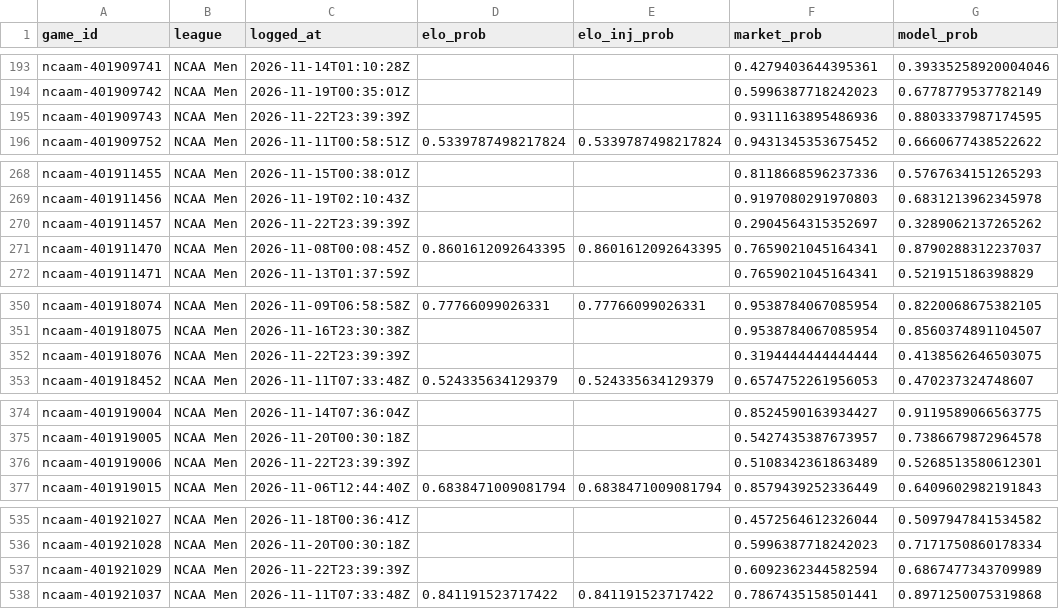
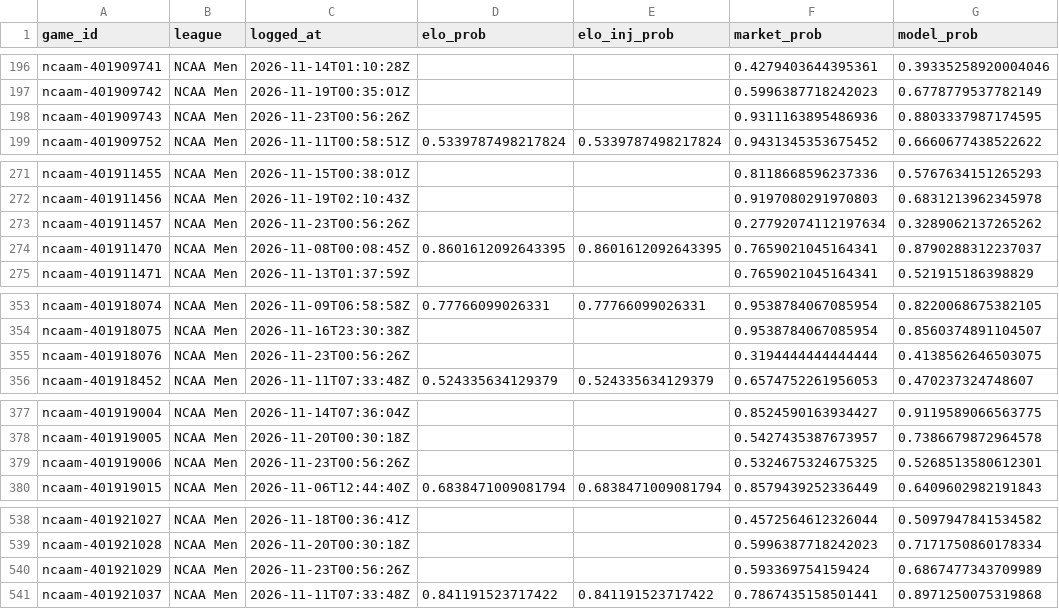
Before and after one commit to charliedavis78-bit/edge-e4b8b58d340a, a CSV file: log/predictions.csv, drawn as a sheet; only a part is shown, gaps mark what is left out; the diff covers the shown part only.

```diff
--- a/log/predictions.csv
+++ b/log/predictions.csv
@@ -194,3 +197,3 @@ ncaam-401909741,NCAA Men,2026-11-14T01:10:28Z,,,0.4279403644395361,0.39335258920
 ncaam-401909742,NCAA Men,2026-11-19T00:35:01Z,,,0.5996387718242023,0.6778779537782149
-ncaam-401909743,NCAA Men,2026-11-22T23:39:39Z,,,0.9311163895486936,0.8803337987174595
+ncaam-401909743,NCAA Men,2026-11-23T00:56:26Z,,,0.9311163895486936,0.8803337987174595
 ncaam-401909752,NCAA Men,2026-11-11T00:58:51Z,0.5339787498217824,0.5339787498217824,0.9431345353675452,0.6660677438522622
@@ -269,3 +272,3 @@ ncaam-401911455,NCAA Men,2026-11-15T00:38:01Z,,,0.8118668596237336,0.57676341512
 ncaam-401911456,NCAA Men,2026-11-19T02:10:43Z,,,0.9197080291970803,0.6831213962345978
-ncaam-401911457,NCAA Men,2026-11-22T23:39:39Z,,,0.2904564315352697,0.3289062137265262
+ncaam-401911457,NCAA Men,2026-11-23T00:56:26Z,,,0.27792074112197634,0.3289062137265262
 ncaam-401911470,NCAA Men,2026-11-08T00:08:45Z,0.8601612092643395,0.8601612092643395,0.7659021045164341,0.8790288312237037
@@ -351,3 +354,3 @@ ncaam-401918074,NCAA Men,2026-11-09T06:58:58Z,0.77766099026331,0.77766099026331,
 ncaam-401918075,NCAA Men,2026-11-16T23:30:38Z,,,0.9538784067085954,0.8560374891104507
-ncaam-401918076,NCAA Men,2026-11-22T23:39:39Z,,,0.3194444444444444,0.4138562646503075
+ncaam-401918076,NCAA Men,2026-11-23T00:56:26Z,,,0.3194444444444444,0.4138562646503075
 ncaam-401918452,NCAA Men,2026-11-11T07:33:48Z,0.524335634129379,0.524335634129379,0.6574752261956053,0.470237324748607
@@ -375,3 +378,3 @@ ncaam-401919004,NCAA Men,2026-11-14T07:36:04Z,,,0.8524590163934427,0.91195890665
 ncaam-401919005,NCAA Men,2026-11-20T00:30:18Z,,,0.5427435387673957,0.7386679872964578
-ncaam-401919006,NCAA Men,2026-11-22T23:39:39Z,,,0.5108342361863489,0.5268513580612301
+ncaam-401919006,NCAA Men,2026-11-23T00:56:26Z,,,0.5324675324675325,0.5268513580612301
 ncaam-401919015,NCAA Men,2026-11-06T12:44:40Z,0.6838471009081794,0.6838471009081794,0.8579439252336449,0.6409602982191843
@@ -536,3 +539,3 @@ ncaam-401921027,NCAA Men,2026-11-18T00:36:41Z,,,0.4572564612326044,0.50979478415
 ncaam-401921028,NCAA Men,2026-11-20T00:30:18Z,,,0.5996387718242023,0.7171750860178334
-ncaam-401921029,NCAA Men,2026-11-22T23:39:39Z,,,0.6092362344582594,0.6867477343709989
+ncaam-401921029,NCAA Men,2026-11-23T00:56:26Z,,,0.593369754159424,0.6867477343709989
 ncaam-401921037,NCAA Men,2026-11-11T07:33:48Z,0.841191523717422,0.841191523717422,0.7867435158501441,0.8971250075319868
```
Also changed, not shown: 4 added rows and 38 edited cells elsewhere in this file.
